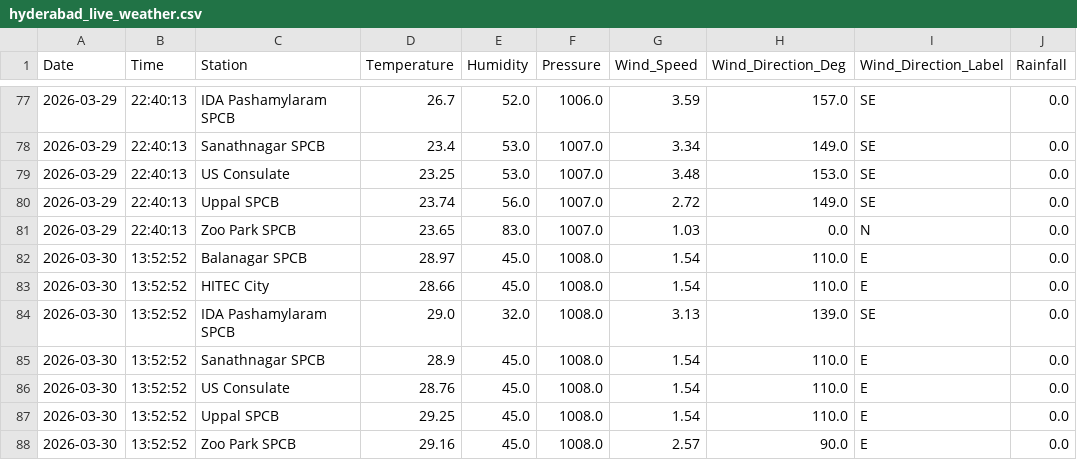
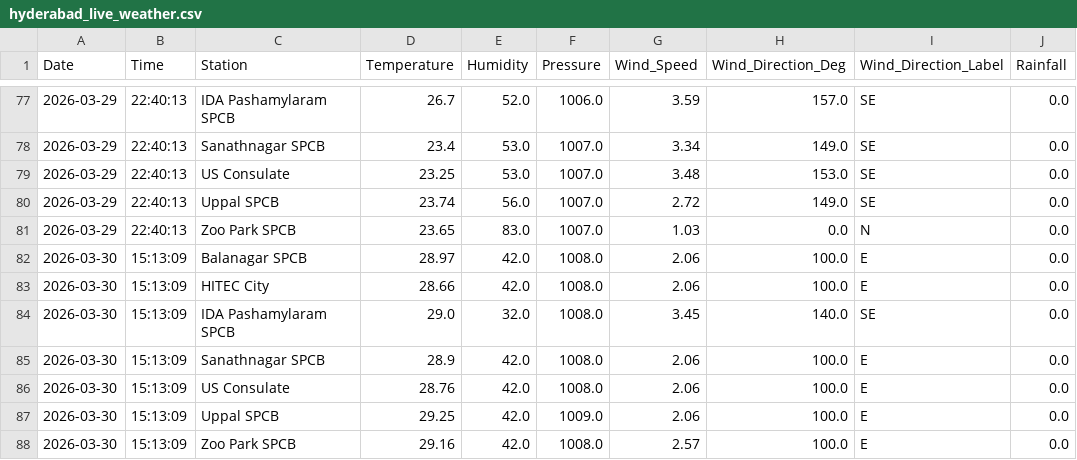
Before and after one commit to Rohan0639/aqi-prediction-ml, a CSV file: data/hyderabad_live_weather.csv, drawn as a sheet; only a part is shown, gaps mark what is left out.

```diff
--- a/data/hyderabad_live_weather.csv
+++ b/data/hyderabad_live_weather.csv
@@ -81,8 +81,8 @@ Date,Time,Station,Temperature,Humidity,Pressure,Wind_Speed,Wind_Direction_Deg,Wi
 2026-03-29,22:40:13,Zoo Park SPCB,23.65,83.0,1007.0,1.03,0.0,N,0.0
-2026-03-30,13:52:52,Balanagar SPCB,28.97,45.0,1008.0,1.54,110.0,E,0.0
-2026-03-30,13:52:52,HITEC City,28.66,45.0,1008.0,1.54,110.0,E,0.0
-2026-03-30,13:52:52,IDA Pashamylaram SPCB,29.0,32.0,1008.0,3.13,139.0,SE,0.0
-2026-03-30,13:52:52,Sanathnagar SPCB,28.9,45.0,1008.0,1.54,110.0,E,0.0
-2026-03-30,13:52:52,US Consulate,28.76,45.0,1008.0,1.54,110.0,E,0.0
-2026-03-30,13:52:52,Uppal SPCB,29.25,45.0,1008.0,1.54,110.0,E,0.0
-2026-03-30,13:52:52,Zoo Park SPCB,29.16,45.0,1008.0,2.57,90.0,E,0.0
+2026-03-30,15:13:09,Balanagar SPCB,28.97,42.0,1008.0,2.06,100.0,E,0.0
+2026-03-30,15:13:09,HITEC City,28.66,42.0,1008.0,2.06,100.0,E,0.0
+2026-03-30,15:13:09,IDA Pashamylaram SPCB,29.0,32.0,1008.0,3.45,140.0,SE,0.0
+2026-03-30,15:13:09,Sanathnagar SPCB,28.9,42.0,1008.0,2.06,100.0,E,0.0
+2026-03-30,15:13:09,US Consulate,28.76,42.0,1008.0,2.06,100.0,E,0.0
+2026-03-30,15:13:09,Uppal SPCB,29.25,42.0,1009.0,2.06,100.0,E,0.0
+2026-03-30,15:13:09,Zoo Park SPCB,29.16,42.0,1008.0,2.57,100.0,E,0.0
```
Also changed, not shown: data/live_aqi_dataset.csv.
